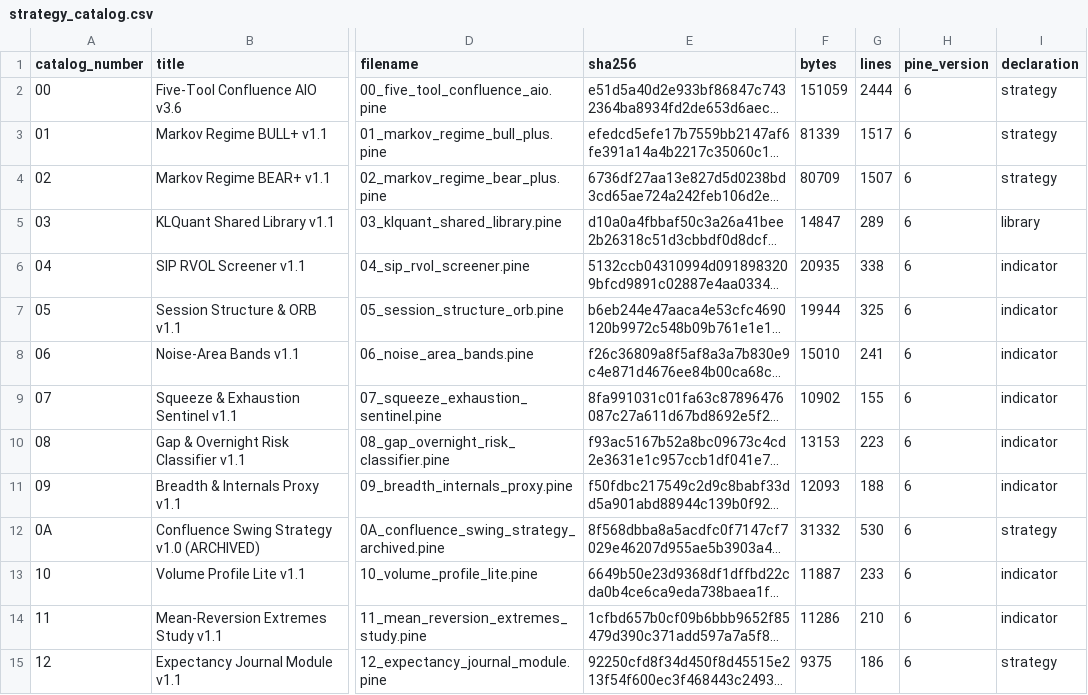
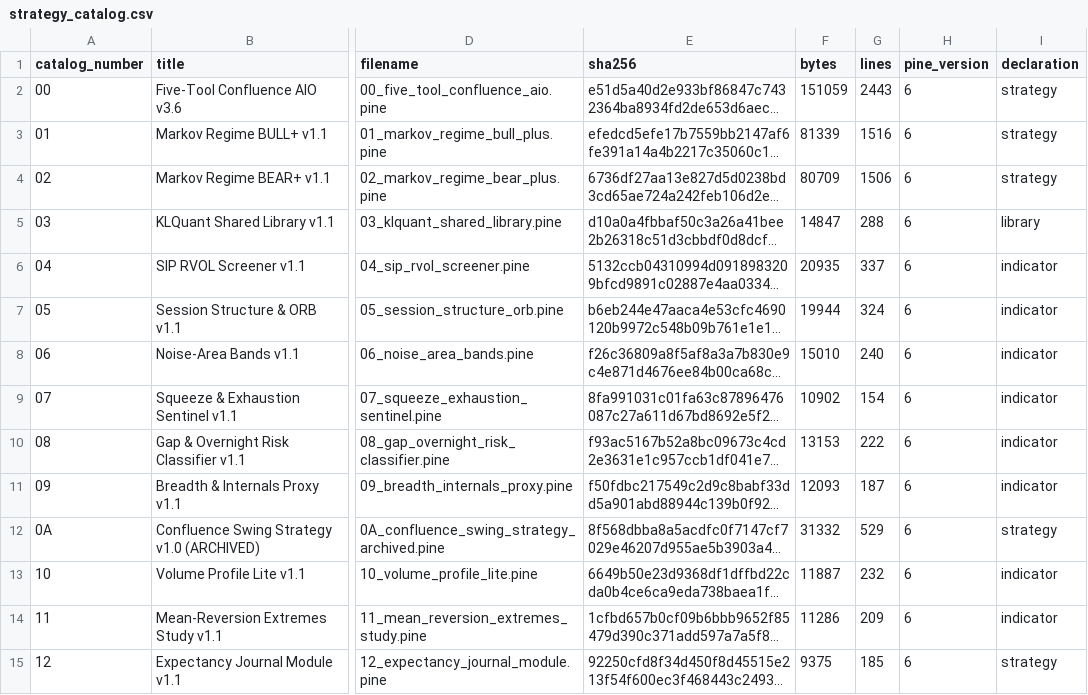
Before and after one commit to Ayyitskevin/Chronos, a CSV file: research/strategy_catalog.csv, drawn as a sheet; only a part is shown, gaps mark what is left out; long unchanged cells end in …; the diff covers the shown part only; the diff names each change by its address in the sheet, - before the commit and + after, or states it on an @@ line.

```diff
--- a/research/strategy_catalog.csv
+++ b/research/strategy_catalog.csv
-G2 (lines): 2444
+G2 (lines): 2443
-G3 (lines): 1517
+G3 (lines): 1516
-G4 (lines): 1507
+G4 (lines): 1506
-G5 (lines): 289
+G5 (lines): 288
-G6 (lines): 338
+G6 (lines): 337
-G7 (lines): 325
+G7 (lines): 324
-G8 (lines): 241
+G8 (lines): 240
-G9 (lines): 155
+G9 (lines): 154
-G10 (lines): 223
+G10 (lines): 222
-G11 (lines): 188
+G11 (lines): 187
-G12 (lines): 530
+G12 (lines): 529
-G13 (lines): 233
+G13 (lines): 232
-G14 (lines): 210
+G14 (lines): 209
-G15 (lines): 186
+G15 (lines): 185
```
Also changed, not shown: 28 edited cells elsewhere in this file, 12 other files.
